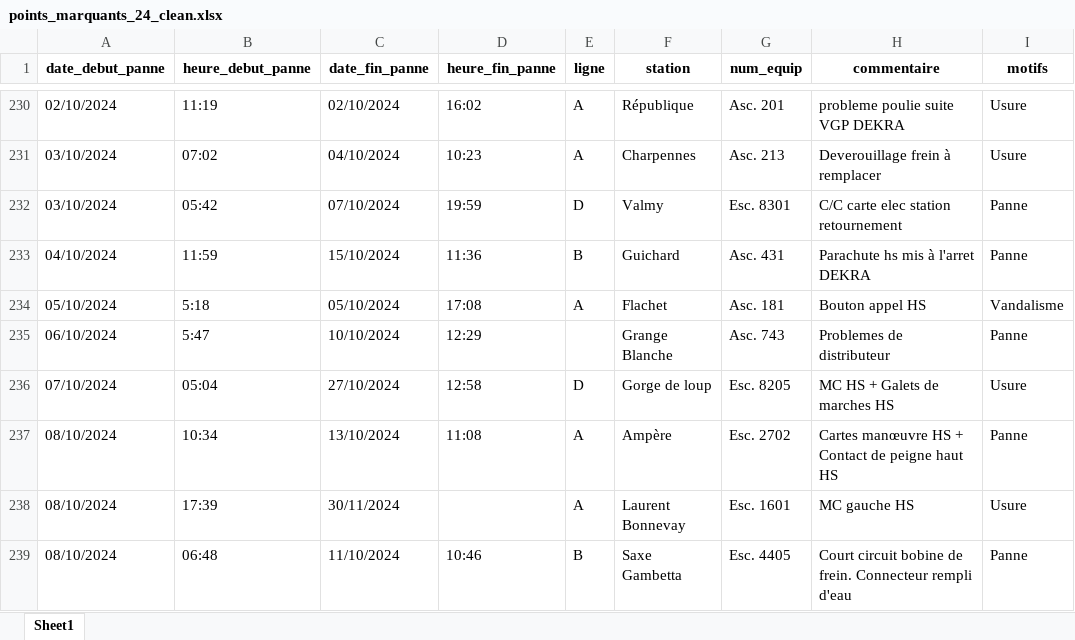
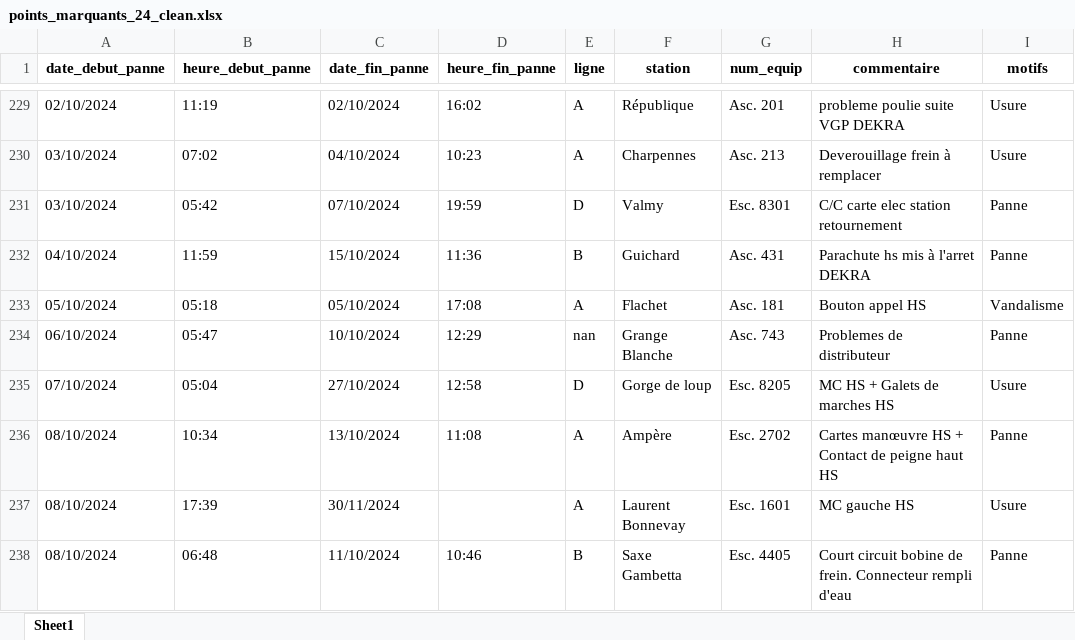
Before and after one commit to victorblngr/asc_esc_conso, an Excel workbook: points_marquants/points_marquants_24_clean.xlsx, sheet Sheet1, drawn as a sheet; only a part is shown, gaps mark what is left out; values as stored, in another font and other column widths than the file's, no borders; addresses are those after the commit; the diff covers the shown part only; the diff names each change by its address in the sheet, - before the commit and + after, or states it on an @@ line.

```diff
--- a/points_marquants/points_marquants_24_clean.xlsx (sheet Sheet1)
+++ b/points_marquants/points_marquants_24_clean.xlsx (sheet Sheet1)
-B233 (heure_debut_panne): 5:18
+B233 (heure_debut_panne): 05:18
-B234 (heure_debut_panne): 5:47
+B234 (heure_debut_panne): 05:47
-E234 (ligne): (empty)
+E234 (ligne): nan
```
Also changed, not shown: 1 removed row and 18 edited cells elsewhere in this sheet, points_marquants/points_marquants_fev_25_clean.xlsx, points_marquants/points_marquants_janv_25_clean.xlsx, 9 other files.
